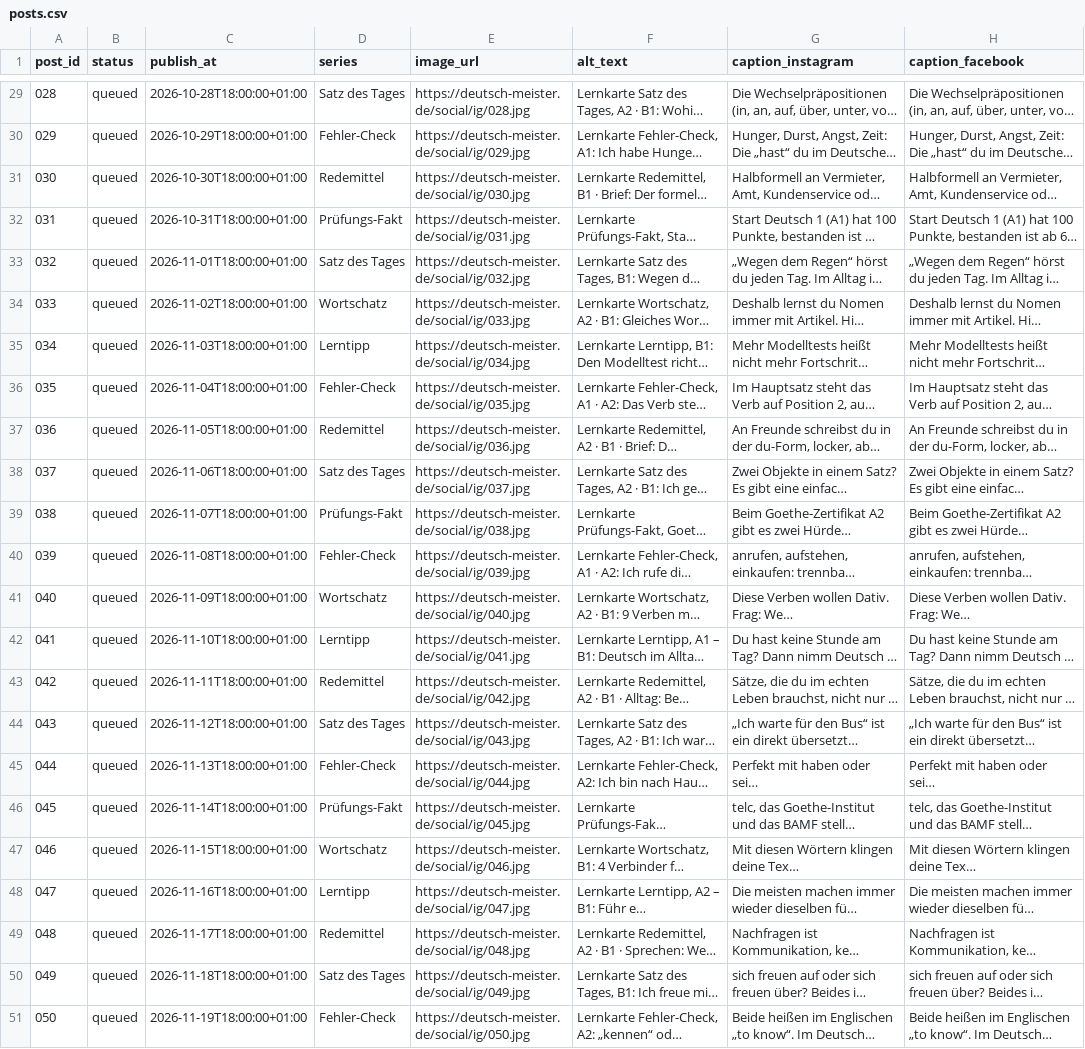
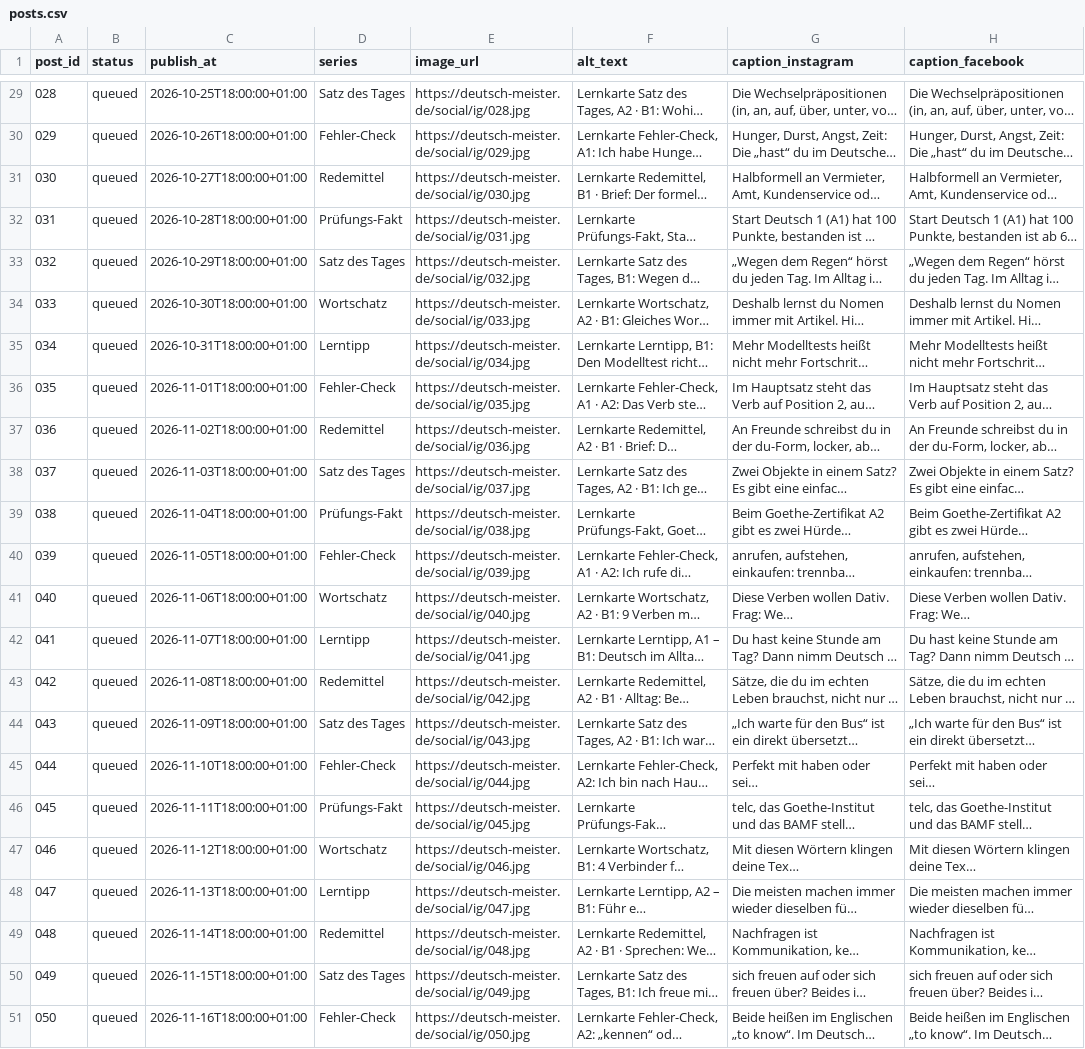
Before and after one commit to Zaid9657/deutschmeister, a CSV file: drafts/instagram-100/posts.csv, drawn as a sheet; only a part is shown, gaps mark what is left out; long unchanged cells end in …; the diff covers the shown part only; the diff names each change by its address in the sheet, - before the commit and + after, or states it on an @@ line.

```diff
--- a/drafts/instagram-100/posts.csv
+++ b/drafts/instagram-100/posts.csv
-C29 (publish_at): 2026-10-28T18:00:00+01:00
+C29 (publish_at): 2026-10-25T18:00:00+01:00
-C30 (publish_at): 2026-10-29T18:00:00+01:00
+C30 (publish_at): 2026-10-26T18:00:00+01:00
-C31 (publish_at): 2026-10-30T18:00:00+01:00
+C31 (publish_at): 2026-10-27T18:00:00+01:00
-C32 (publish_at): 2026-10-31T18:00:00+01:00
+C32 (publish_at): 2026-10-28T18:00:00+01:00
-C33 (publish_at): 2026-11-01T18:00:00+01:00
+C33 (publish_at): 2026-10-29T18:00:00+01:00
-C34 (publish_at): 2026-11-02T18:00:00+01:00
+C34 (publish_at): 2026-10-30T18:00:00+01:00
-C35 (publish_at): 2026-11-03T18:00:00+01:00
+C35 (publish_at): 2026-10-31T18:00:00+01:00
-C36 (publish_at): 2026-11-04T18:00:00+01:00
+C36 (publish_at): 2026-11-01T18:00:00+01:00
-C37 (publish_at): 2026-11-05T18:00:00+01:00
+C37 (publish_at): 2026-11-02T18:00:00+01:00
-C38 (publish_at): 2026-11-06T18:00:00+01:00
+C38 (publish_at): 2026-11-03T18:00:00+01:00
-C39 (publish_at): 2026-11-07T18:00:00+01:00
+C39 (publish_at): 2026-11-04T18:00:00+01:00
-C40 (publish_at): 2026-11-08T18:00:00+01:00
+C40 (publish_at): 2026-11-05T18:00:00+01:00
-C41 (publish_at): 2026-11-09T18:00:00+01:00
+C41 (publish_at): 2026-11-06T18:00:00+01:00
-C42 (publish_at): 2026-11-10T18:00:00+01:00
+C42 (publish_at): 2026-11-07T18:00:00+01:00
-C43 (publish_at): 2026-11-11T18:00:00+01:00
+C43 (publish_at): 2026-11-08T18:00:00+01:00
-C44 (publish_at): 2026-11-12T18:00:00+01:00
+C44 (publish_at): 2026-11-09T18:00:00+01:00
-C45 (publish_at): 2026-11-13T18:00:00+01:00
+C45 (publish_at): 2026-11-10T18:00:00+01:00
-C46 (publish_at): 2026-11-14T18:00:00+01:00
+C46 (publish_at): 2026-11-11T18:00:00+01:00
-C47 (publish_at): 2026-11-15T18:00:00+01:00
+C47 (publish_at): 2026-11-12T18:00:00+01:00
-C48 (publish_at): 2026-11-16T18:00:00+01:00
+C48 (publish_at): 2026-11-13T18:00:00+01:00
-C49 (publish_at): 2026-11-17T18:00:00+01:00
+C49 (publish_at): 2026-11-14T18:00:00+01:00
-C50 (publish_at): 2026-11-18T18:00:00+01:00
+C50 (publish_at): 2026-11-15T18:00:00+01:00
-C51 (publish_at): 2026-11-19T18:00:00+01:00
+C51 (publish_at): 2026-11-16T18:00:00+01:00
```
Also changed, not shown: 27 edited cells elsewhere in this file, 5 other files.
